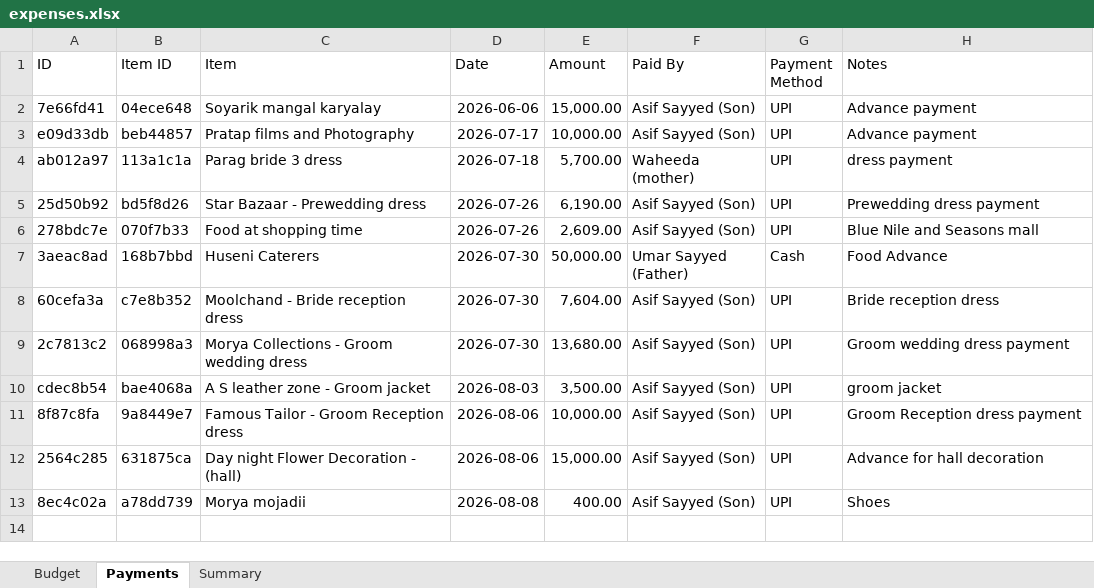
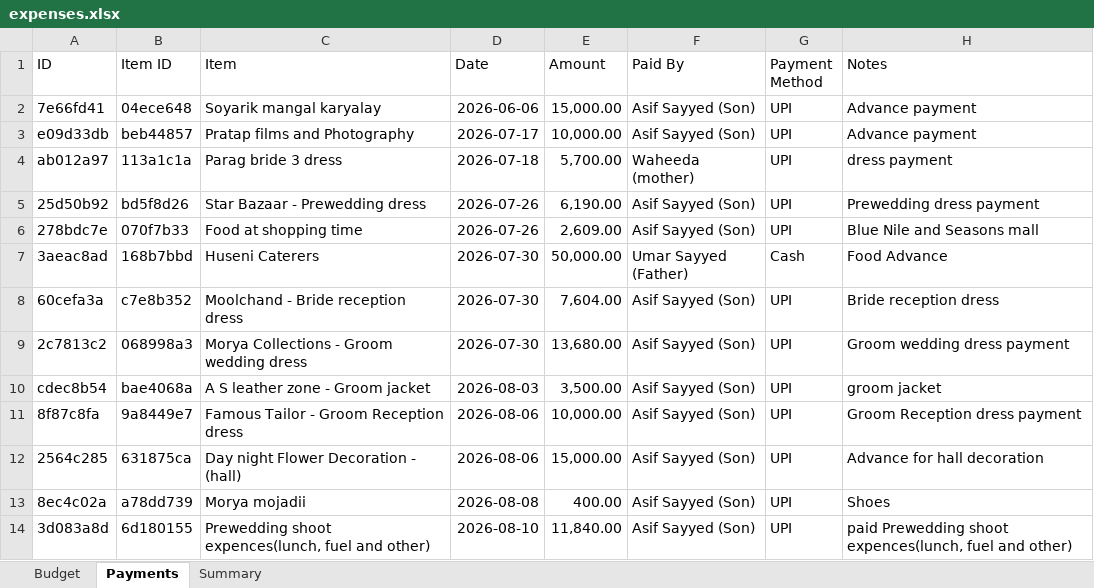
Before and after one commit to Asif-Nice/poc-track-expenses, an Excel workbook: data/expenses.xlsx, sheet Payments, drawn as a sheet; values as stored, in another font and other column widths than the file's, no borders; the diff names each change by its address in the sheet, - before the commit and + after, or states it on an @@ line.

Commit message:
Record payment: ₹11,840.00 by Asif Sayyed (Son) for Prewedding shoot expences(lunch, fuel and other)

```diff
--- a/data/expenses.xlsx (sheet Payments)
+++ b/data/expenses.xlsx (sheet Payments)
+row 14: 3d083a8d | 6d180155 | Prewedding shoot expences(lunch, fuel and other) | 2026-08-10 | 11,840.00 | Asif Sayyed (Son) | UPI | paid Prewedding shoot expences(lunch, fuel and other)
```
Also changed, not shown: sheet Summary.
